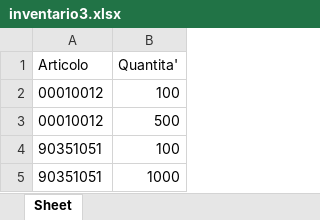
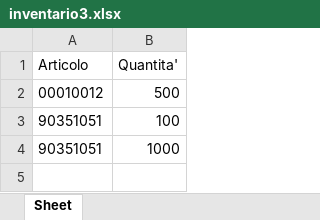
Before and after one commit to laramartino/AppInventario, an Excel workbook: AppInventario/files/inventario3.xlsx, sheet Sheet, drawn as a sheet; values as stored, in another font and other column widths than the file's, no borders; the diff names each change by its address in the sheet, - before the commit and + after, or states it on an @@ line.

Commit message:
- modificata la funzione check_art() per la verifica della presenza dell'articolo in MP (check_valori) - aggiunto alla funzione export_file() il caso in cui il file inserito nella combobox non sia presente - modifica dell'interfaccia grafica, sia visiva che funzioni - eliminato save_panel perchè si salva tutto alla chiusura

```diff
--- a/AppInventario/files/inventario3.xlsx (sheet Sheet)
+++ b/AppInventario/files/inventario3.xlsx (sheet Sheet)
-row 2: 00010012 | 100
```
Also changed, not shown: 9 other files.
